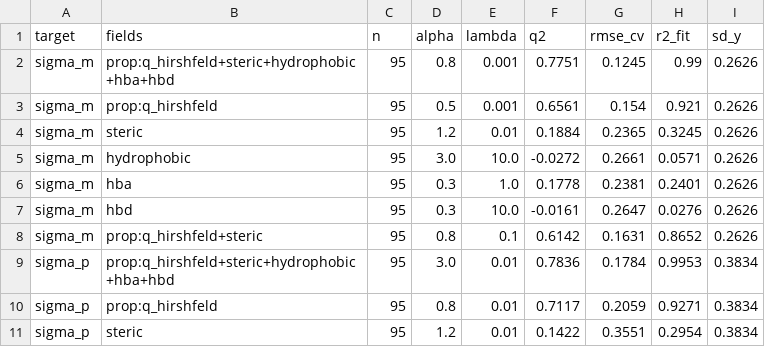
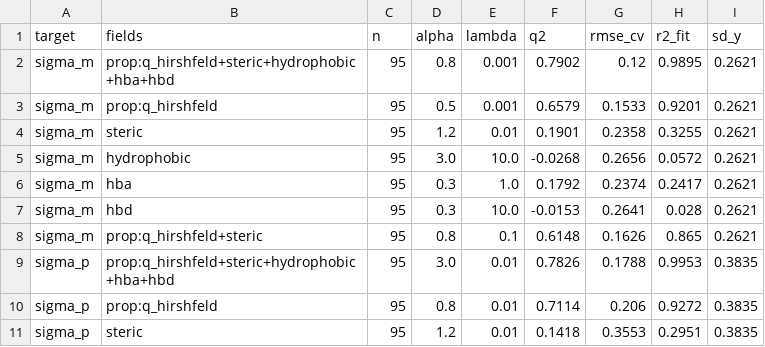
Before and after one commit to igbaskin/cmf-qsar, a CSV file: benchmarks/results/hammett/summary_qm_sym_q_hirshfeld.csv, drawn as a sheet; only a part is shown; the diff covers the shown part only.

```diff
--- a/benchmarks/results/hammett/summary_qm_sym_q_hirshfeld.csv
+++ b/benchmarks/results/hammett/summary_qm_sym_q_hirshfeld.csv
@@ -1,11 +1,11 @@
 target,fields,n,alpha,lambda,q2,rmse_cv,r2_fit,sd_y
-sigma_m,prop:q_hirshfeld+steric+hydrophobic+hba+hbd,95,0.8,0.001,0.7751,0.1245,0.99,0.2626
-sigma_m,prop:q_hirshfeld,95,0.5,0.001,0.6561,0.154,0.921,0.2626
-sigma_m,steric,95,1.2,0.01,0.1884,0.2365,0.3245,0.2626
-sigma_m,hydrophobic,95,3.0,10.0,-0.0272,0.2661,0.0571,0.2626
-sigma_m,hba,95,0.3,1.0,0.1778,0.2381,0.2401,0.2626
-sigma_m,hbd,95,0.3,10.0,-0.0161,0.2647,0.0276,0.2626
-sigma_m,prop:q_hirshfeld+steric,95,0.8,0.1,0.6142,0.1631,0.8652,0.2626
-sigma_p,prop:q_hirshfeld+steric+hydrophobic+hba+hbd,95,3.0,0.01,0.7836,0.1784,0.9953,0.3834
-sigma_p,prop:q_hirshfeld,95,0.8,0.01,0.7117,0.2059,0.9271,0.3834
-sigma_p,steric,95,1.2,0.01,0.1422,0.3551,0.2954,0.3834
+sigma_m,prop:q_hirshfeld+steric+hydrophobic+hba+hbd,95,0.8,0.001,0.7902,0.12,0.9895,0.2621
+sigma_m,prop:q_hirshfeld,95,0.5,0.001,0.6579,0.1533,0.9201,0.2621
+sigma_m,steric,95,1.2,0.01,0.1901,0.2358,0.3255,0.2621
+sigma_m,hydrophobic,95,3.0,10.0,-0.0268,0.2656,0.0572,0.2621
+sigma_m,hba,95,0.3,1.0,0.1792,0.2374,0.2417,0.2621
+sigma_m,hbd,95,0.3,10.0,-0.0153,0.2641,0.028,0.2621
+sigma_m,prop:q_hirshfeld+steric,95,0.8,0.1,0.6148,0.1626,0.865,0.2621
+sigma_p,prop:q_hirshfeld+steric+hydrophobic+hba+hbd,95,3.0,0.01,0.7826,0.1788,0.9953,0.3835
+sigma_p,prop:q_hirshfeld,95,0.8,0.01,0.7114,0.206,0.9272,0.3835
+sigma_p,steric,95,1.2,0.01,0.1418,0.3553,0.2951,0.3835
```
Also changed, not shown: 15 edited cells elsewhere in this file, benchmarks/results/hammett/summary_ens.csv, benchmarks/results/hammett/summary_ens_boltzmann.csv, 18 other files.
